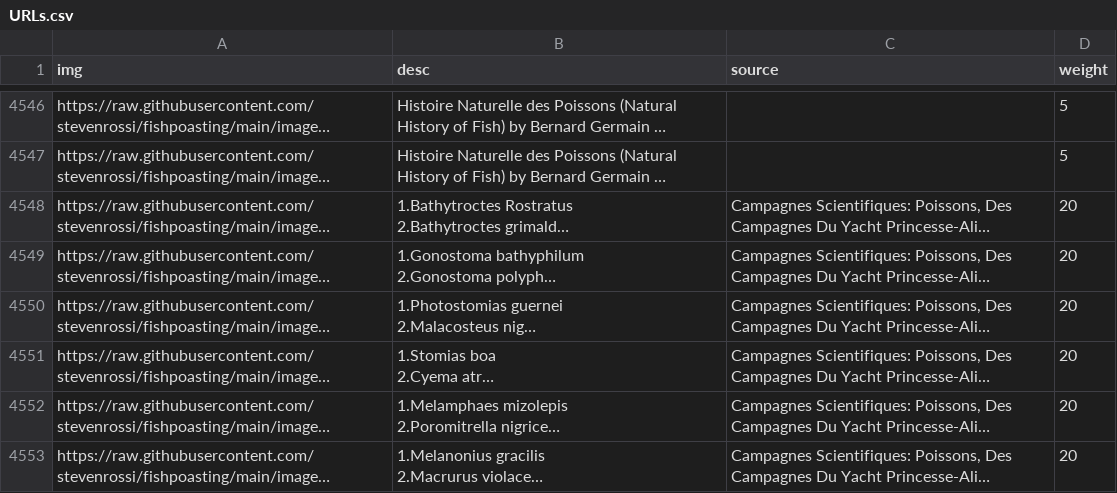
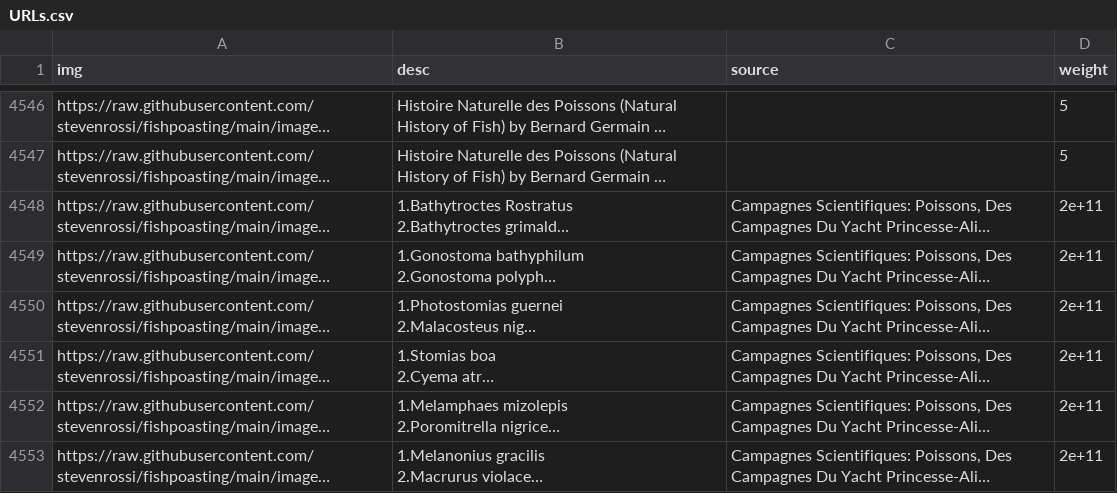
Before and after one commit to stevenrossi/fishpoasting, a CSV file: URLs.csv, drawn as a sheet; only a part is shown, gaps mark what is left out; long unchanged cells end in …; the diff names each change by its address in the sheet, - before the commit and + after, or states it on an @@ line.

Commit message:
Kissling test weight2

```diff
--- a/URLs.csv
+++ b/URLs.csv
-D4548:D4553 (weight): 20
+D4548:D4553 (weight): 2e+11
```
